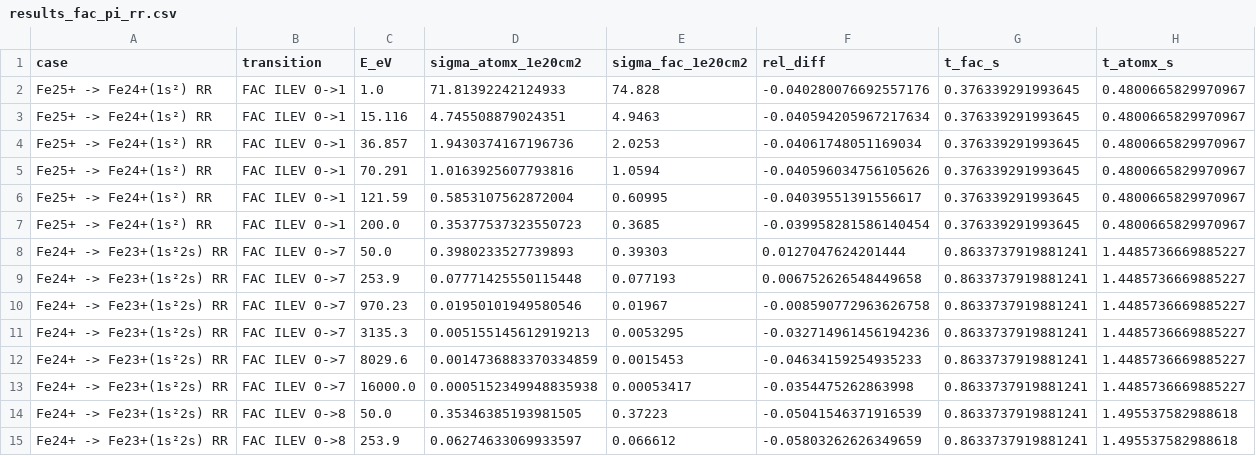
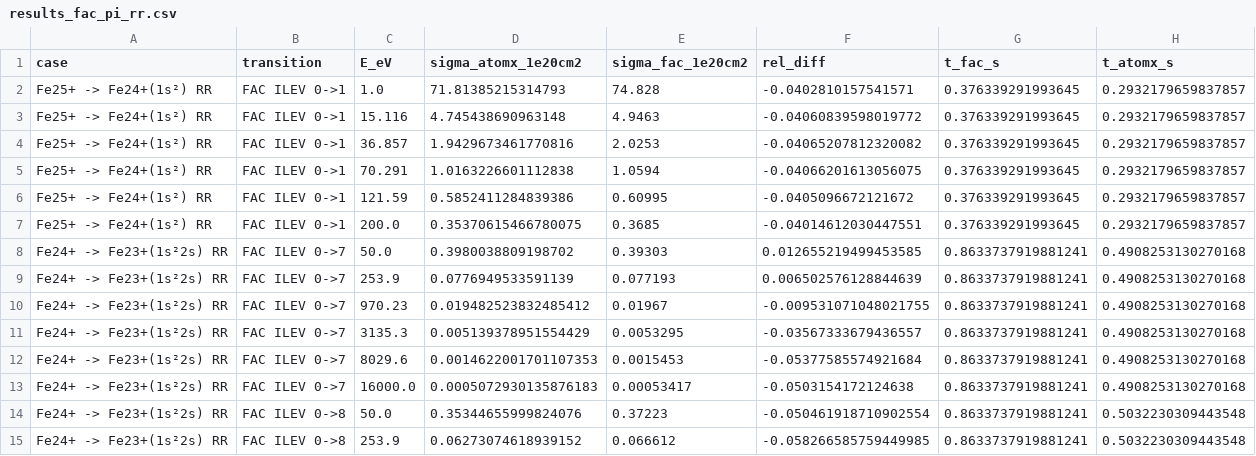
Before and after one commit to zezhong-zhang/atomx, a CSV file: benchmarks/results_fac_pi_rr.csv, drawn as a sheet; only a part is shown; the diff covers the shown part only.

```diff
--- a/benchmarks/results_fac_pi_rr.csv
+++ b/benchmarks/results_fac_pi_rr.csv
@@ -1,15 +1,15 @@
 case,transition,E_eV,sigma_atomx_1e20cm2,sigma_fac_1e20cm2,rel_diff,t_fac_s,t_atomx_s
-Fe25+ -> Fe24+(1s²) RR,FAC ILEV 0->1,1.0,71.81392242124933,74.828,-0.040280076692557176,0.376339291993645,0.4800665829970967
-Fe25+ -> Fe24+(1s²) RR,FAC ILEV 0->1,15.116,4.745508879024351,4.9463,-0.040594205967217634,0.376339291993645,0.4800665829970967
-Fe25+ -> Fe24+(1s²) RR,FAC ILEV 0->1,36.857,1.9430374167196736,2.0253,-0.04061748051169034,0.376339291993645,0.4800665829970967
-Fe25+ -> Fe24+(1s²) RR,FAC ILEV 0->1,70.291,1.0163925607793816,1.0594,-0.040596034756105626,0.376339291993645,0.4800665829970967
-Fe25+ -> Fe24+(1s²) RR,FAC ILEV 0->1,121.59,0.5853107562872004,0.60995,-0.04039551391556617,0.376339291993645,0.4800665829970967
-Fe25+ -> Fe24+(1s²) RR,FAC ILEV 0->1,200.0,0.35377537323550723,0.3685,-0.039958281586140454,0.376339291993645,0.4800665829970967
-Fe24+ -> Fe23+(1s²2s) RR,FAC ILEV 0->7,50.0,0.3980233527739893,0.39303,0.0127047624201444,0.8633737919881241,1.4485736669885227
-Fe24+ -> Fe23+(1s²2s) RR,FAC ILEV 0->7,253.9,0.07771425550115448,0.077193,0.006752626548449658,0.8633737919881241,1.4485736669885227
-Fe24+ -> Fe23+(1s²2s) RR,FAC ILEV 0->7,970.23,0.01950101949580546,0.01967,-0.008590772963626758,0.8633737919881241,1.4485736669885227
-Fe24+ -> Fe23+(1s²2s) RR,FAC ILEV 0->7,3135.3,0.005155145612919213,0.0053295,-0.032714961456194236,0.8633737919881241,1.4485736669885227
-Fe24+ -> Fe23+(1s²2s) RR,FAC ILEV 0->7,8029.6,0.0014736883370334859,0.0015453,-0.04634159254935233,0.8633737919881241,1.4485736669885227
-Fe24+ -> Fe23+(1s²2s) RR,FAC ILEV 0->7,16000.0,0.0005152349948835938,0.00053417,-0.0354475262863998,0.8633737919881241,1.4485736669885227
-Fe24+ -> Fe23+(1s²2s) RR,FAC ILEV 0->8,50.0,0.35346385193981505,0.37223,-0.05041546371916539,0.8633737919881241,1.495537582988618
-Fe24+ -> Fe23+(1s²2s) RR,FAC ILEV 0->8,253.9,0.06274633069933597,0.066612,-0.05803262626349659,0.8633737919881241,1.495537582988618
+Fe25+ -> Fe24+(1s²) RR,FAC ILEV 0->1,1.0,71.81385215314793,74.828,-0.0402810157541571,0.376339291993645,0.2932179659837857
+Fe25+ -> Fe24+(1s²) RR,FAC ILEV 0->1,15.116,4.745438690963148,4.9463,-0.04060839598019772,0.376339291993645,0.2932179659837857
+Fe25+ -> Fe24+(1s²) RR,FAC ILEV 0->1,36.857,1.9429673461770816,2.0253,-0.04065207812320082,0.376339291993645,0.2932179659837857
+Fe25+ -> Fe24+(1s²) RR,FAC ILEV 0->1,70.291,1.0163226601112838,1.0594,-0.04066201613056075,0.376339291993645,0.2932179659837857
+Fe25+ -> Fe24+(1s²) RR,FAC ILEV 0->1,121.59,0.5852411284839386,0.60995,-0.0405096672121672,0.376339291993645,0.2932179659837857
+Fe25+ -> Fe24+(1s²) RR,FAC ILEV 0->1,200.0,0.35370615466780075,0.3685,-0.04014612030447551,0.376339291993645,0.2932179659837857
+Fe24+ -> Fe23+(1s²2s) RR,FAC ILEV 0->7,50.0,0.3980038809198702,0.39303,0.012655219499453585,0.8633737919881241,0.4908253130270168
+Fe24+ -> Fe23+(1s²2s) RR,FAC ILEV 0->7,253.9,0.0776949533591139,0.077193,0.006502576128844639,0.8633737919881241,0.4908253130270168
+Fe24+ -> Fe23+(1s²2s) RR,FAC ILEV 0->7,970.23,0.019482523832485412,0.01967,-0.009531071048021755,0.8633737919881241,0.4908253130270168
+Fe24+ -> Fe23+(1s²2s) RR,FAC ILEV 0->7,3135.3,0.005139378951554429,0.0053295,-0.03567333679436557,0.8633737919881241,0.4908253130270168
+Fe24+ -> Fe23+(1s²2s) RR,FAC ILEV 0->7,8029.6,0.0014622001701107353,0.0015453,-0.05377585574921684,0.8633737919881241,0.4908253130270168
+Fe24+ -> Fe23+(1s²2s) RR,FAC ILEV 0->7,16000.0,0.0005072930135876183,0.00053417,-0.0503154172124638,0.8633737919881241,0.4908253130270168
+Fe24+ -> Fe23+(1s²2s) RR,FAC ILEV 0->8,50.0,0.35344655999824076,0.37223,-0.050461918710902554,0.8633737919881241,0.5032230309443548
+Fe24+ -> Fe23+(1s²2s) RR,FAC ILEV 0->8,253.9,0.06273074618939152,0.066612,-0.058266585759449985,0.8633737919881241,0.5032230309443548
```
Also changed, not shown: 30 edited cells elsewhere in this file, benchmarks/results_fac_dr.csv, 15 other files.
